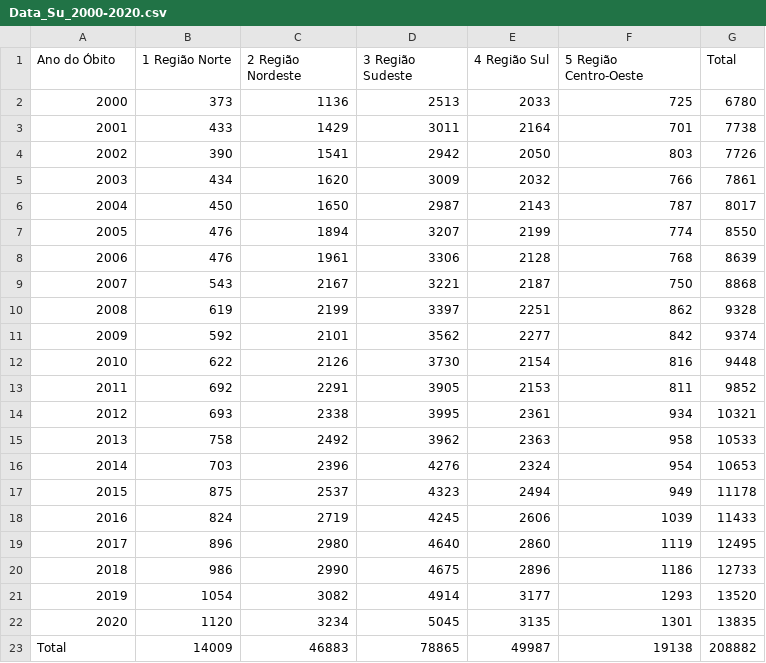
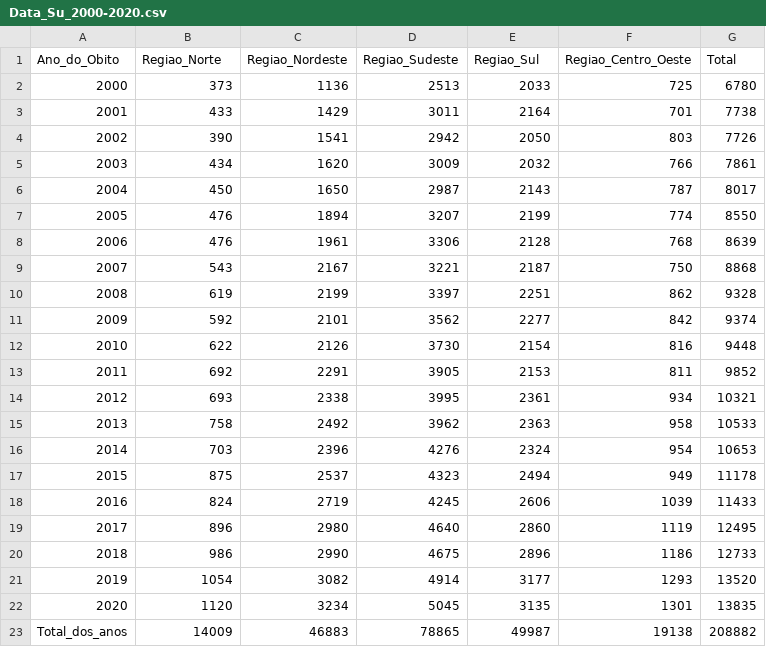
Before and after one commit to wendell8/Corona_2.0, a CSV file: Projeto Corona 2.0/Data_Su_2000-2020.csv, drawn as a sheet.

```diff
--- a/Projeto Corona 2.0/Data_Su_2000-2020.csv
+++ b/Projeto Corona 2.0/Data_Su_2000-2020.csv
@@ -1,2 +1,2 @@
-Ano do Óbito;1 Região Norte;2 Região Nordeste;3 Região Sudeste;4 Região Sul;5 Região Centro-Oeste;Total
+Ano_do_Obito;Regiao_Norte;Regiao_Nordeste;Regiao_Sudeste;Regiao_Sul;Regiao_Centro_Oeste;Total
 2000;373;1136;2513;2033;725;6780
@@ -22,2 +22,2 @@
 2020;1120;3234;5045;3135;1301;13835
-Total;14009;46883;78865;49987;19138;208882
+Total_dos_anos;14009;46883;78865;49987;19138;208882
```
Also changed, not shown: 1 other file.
